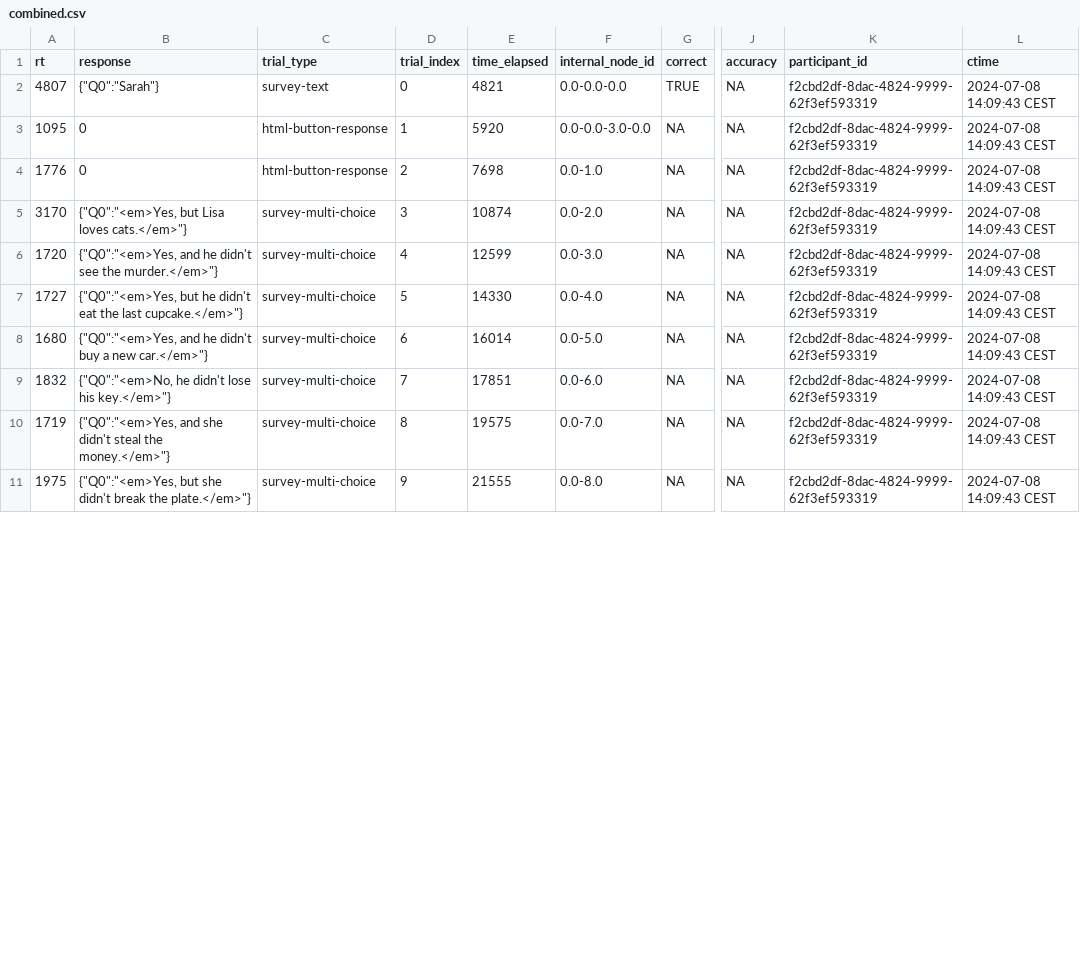
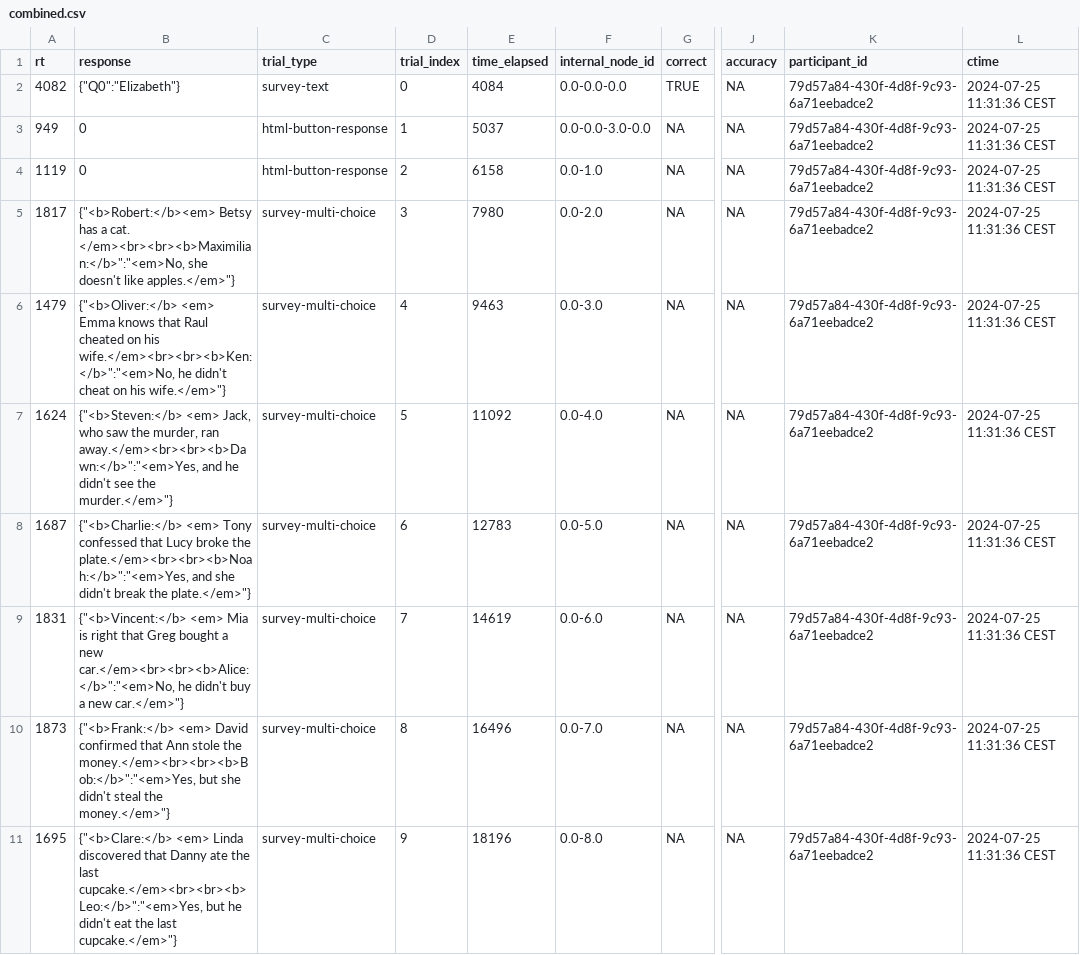
Before and after one commit to judith-tonhauser/at-issueness, a CSV file: NewProject/results/pilots/exp4/data/combined.csv, drawn as a sheet; only a part is shown, gaps mark what is left out; the diff covers the shown part only; the diff names each change by its address in the sheet, - before the commit and + after, or states it on an @@ line.

Commit message:
fixed exp4, added pilot data

```diff
--- a/NewProject/results/pilots/exp4/data/combined.csv
+++ b/NewProject/results/pilots/exp4/data/combined.csv
-A2 (rt): 4807
+A2 (rt): 4082
-B2 (response): {"Q0":"Sarah"}
+B2 (response): {"Q0":"Elizabeth"}
-E2 (time_elapsed): 4821
+E2 (time_elapsed): 4084
-K2:K11 (participant_id): f2cbd2df-8dac-4824-9999-62f3ef593319
+K2:K11 (participant_id): 79d57a84-430f-4d8f-9c93-6a71eebadce2
-L2:L11 (ctime): 2024-07-08 14:09:43 CEST
+L2:L11 (ctime): 2024-07-25 11:31:36 CEST
-A3 (rt): 1095
+A3 (rt): 949
-E3 (time_elapsed): 5920
+E3 (time_elapsed): 5037
-A4 (rt): 1776
+A4 (rt): 1119
-E4 (time_elapsed): 7698
+E4 (time_elapsed): 6158
-A5 (rt): 3170
+A5 (rt): 1817
-B5 (response): {"Q0":"<em>Yes, but Lisa loves cats.</em>"}
+B5 (response): {"<b>Robert:</b><em> Betsy has a cat. </em><br><br><b>Maximilian:</b>":"<em>No, she doesn't like apples.</em>"}
-E5 (time_elapsed): 10874
+E5 (time_elapsed): 7980
-A6 (rt): 1720
+A6 (rt): 1479
-B6 (response): {"Q0":"<em>Yes, and he didn't see the murder.</em>"}
+B6 (response): {"<b>Oliver:</b> <em> Emma knows that Raul cheated on his wife.</em><br><br><b>Ken:</b>":"<em>No, he didn't cheat on his wife.</em>"}
-E6 (time_elapsed): 12599
+E6 (time_elapsed): 9463
-A7 (rt): 1727
+A7 (rt): 1624
-B7 (response): {"Q0":"<em>Yes, but he didn't eat the last cupcake.</em>"}
+B7 (response): {"<b>Steven:</b> <em> Jack, who saw the murder, ran away.</em><br><br><b>Dawn:</b>":"<em>Yes, and he didn't see the murder.</em>"}
-E7 (time_elapsed): 14330
+E7 (time_elapsed): 11092
-A8 (rt): 1680
+A8 (rt): 1687
-B8 (response): {"Q0":"<em>Yes, and he didn't buy a new car.</em>"}
+B8 (response): {"<b>Charlie:</b> <em> Tony confessed that Lucy broke the plate.</em><br><br><b>Noah:</b>":"<em>Yes, and she didn't break the plate.</em>"}
-E8 (time_elapsed): 16014
+E8 (time_elapsed): 12783
-A9 (rt): 1832
+A9 (rt): 1831
-B9 (response): {"Q0":"<em>No, he didn't lose his key.</em>"}
+B9 (response): {"<b>Vincent:</b> <em> Mia is right that Greg bought a new car.</em><br><br><b>Alice:</b>":"<em>No, he didn't buy a new car.</em>"}
-E9 (time_elapsed): 17851
+E9 (time_elapsed): 14619
-A10 (rt): 1719
+A10 (rt): 1873
-B10 (response): {"Q0":"<em>Yes, and she didn't…
+B10 (response): {"<b>Frank:</b> <em> David confirmed that Ann stole the money.</em><br><br><b>Bob:</b>":"<em>Yes, but she didn't…
-E10 (time_elapsed): 19575
+E10 (time_elapsed): 16496
-A11 (rt): 1975
+A11 (rt): 1695
-B11 (response): {"Q0":"<em>Yes, but she didn't break the plate.</em>"}
+B11 (response): {"<b>Clare:</b> <em> Linda discovered that Danny ate the last cupcake.</em><br><br><b>Leo:</b>":"<em>Yes, but he didn't eat the last cupcake.</em>"}
-E11 (time_elapsed): 21555
+E11 (time_elapsed): 18196
```
Also changed, not shown: 78 edited cells elsewhere in this file, 2 other files.
